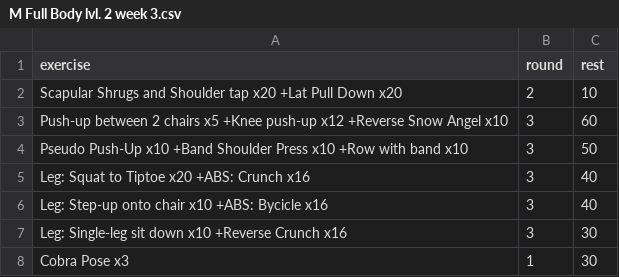
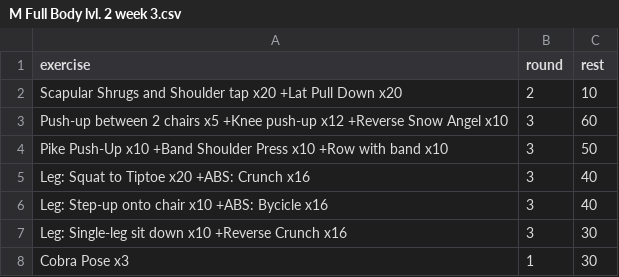
Before and after one commit to taducanh1605/training, a CSV file: Training Program/FullBodyMale/Level 2/M Full Body lvl. 2 week 3.csv, drawn as a sheet.

```diff
--- a/Training Program/FullBodyMale/Level 2/M Full Body lvl. 2 week 3.csv
+++ b/Training Program/FullBodyMale/Level 2/M Full Body lvl. 2 week 3.csv
@@ -3,3 +3,3 @@ Scapular Shrugs and Shoulder tap x20 +Lat Pull Down x20,2,10
 Push-up between 2 chairs x5 +Knee push-up x12 +Reverse Snow Angel x10,3,60
-Pseudo Push-Up x10 +Band Shoulder Press x10 +Row with band x10,3,50
+Pike Push-Up x10 +Band Shoulder Press x10 +Row with band x10,3,50
 Leg: Squat to Tiptoe x20 +ABS: Crunch x16,3,40
```
Also changed, not shown: Training Program/FullBodyMale/Level 2/M Full Body lvl. 2 week 1.csv, Training Program/FullBodyMale/Level 2/M Full Body lvl. 2 week 2.csv, 2 other files.
